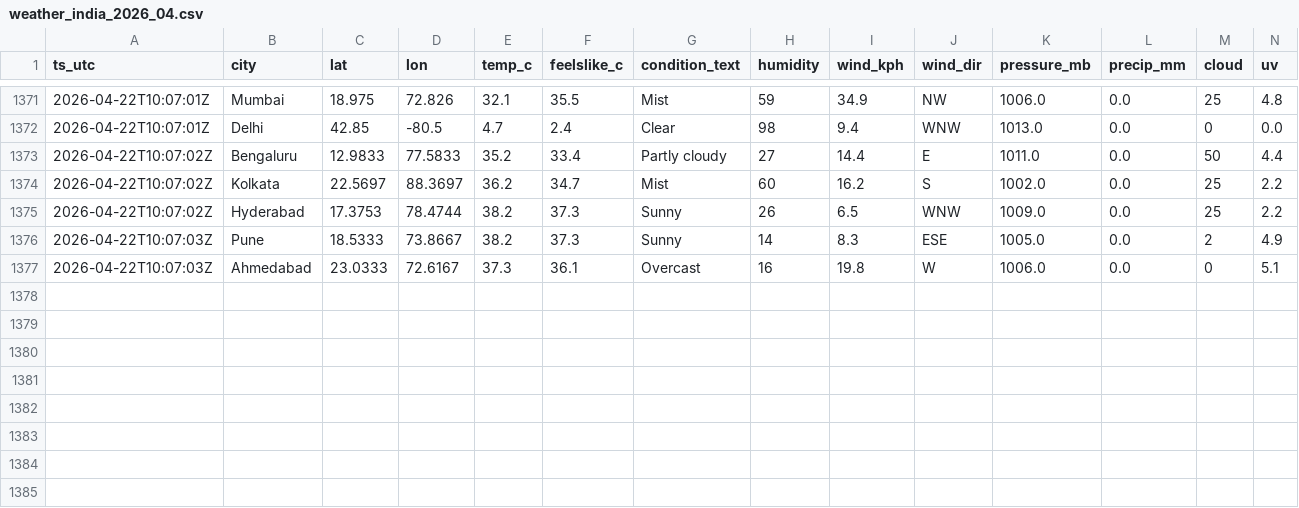
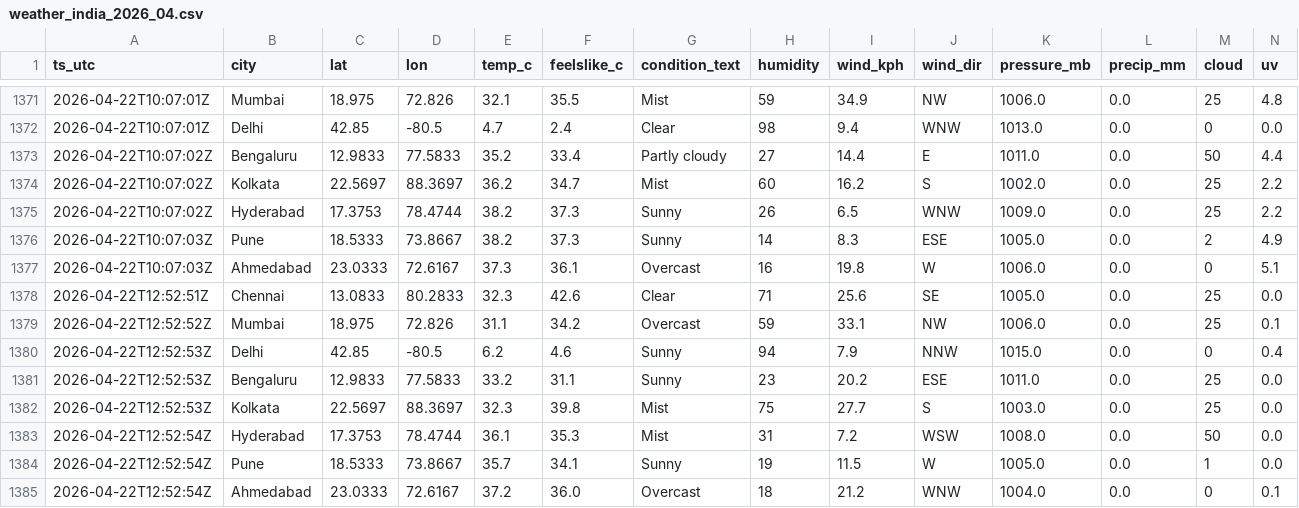
Before and after one commit to anwarmohammedbasha/weather-api-fetch, a CSV file: data/weather_india_2026_04.csv, drawn as a sheet; only a part is shown, gaps mark what is left out; rows hold the shown columns only; the diff names each change by its address in the sheet, - before the commit and + after, or states it on an @@ line.

```diff
--- a/data/weather_india_2026_04.csv
+++ b/data/weather_india_2026_04.csv
+row 1378: 2026-04-22T12:52:51Z | Chennai | 13.0833 | 80.2833 | 32.3 | 42.6 | Clear | 71 | 25.6 | SE | 1005.0 | 0.0 | 25 | 0.0
+row 1379: 2026-04-22T12:52:52Z | Mumbai | 18.975 | 72.826 | 31.1 | 34.2 | Overcast | 59 | 33.1 | NW | 1006.0 | 0.0 | 25 | 0.1
+row 1380: 2026-04-22T12:52:53Z | Delhi | 42.85 | -80.5 | 6.2 | 4.6 | Sunny | 94 | 7.9 | NNW | 1015.0 | 0.0 | 0 | 0.4
+row 1381: 2026-04-22T12:52:53Z | Bengaluru | 12.9833 | 77.5833 | 33.2 | 31.1 | Sunny | 23 | 20.2 | ESE | 1011.0 | 0.0 | 25 | 0.0
+row 1382: 2026-04-22T12:52:53Z | Kolkata | 22.5697 | 88.3697 | 32.3 | 39.8 | Mist | 75 | 27.7 | S | 1003.0 | 0.0 | 25 | 0.0
+row 1383: 2026-04-22T12:52:54Z | Hyderabad | 17.3753 | 78.4744 | 36.1 | 35.3 | Mist | 31 | 7.2 | WSW | 1008.0 | 0.0 | 50 | 0.0
+row 1384: 2026-04-22T12:52:54Z | Pune | 18.5333 | 73.8667 | 35.7 | 34.1 | Sunny | 19 | 11.5 | W | 1005.0 | 0.0 | 1 | 0.0
+row 1385: 2026-04-22T12:52:54Z | Ahmedabad | 23.0333 | 72.6167 | 37.2 | 36.0 | Overcast | 18 | 21.2 | WNW | 1004.0 | 0.0 | 0 | 0.1
```
Also changed, not shown: 8 other files.
